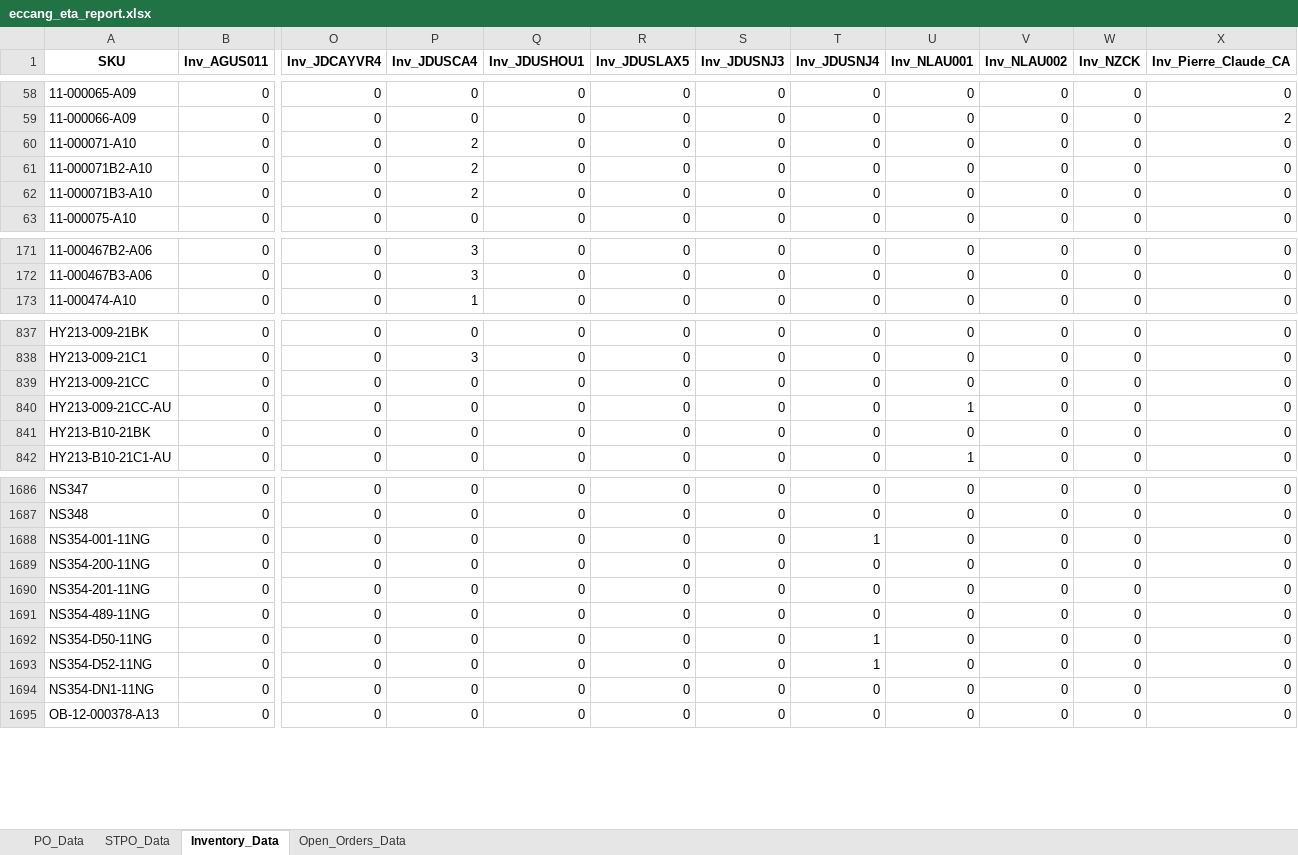
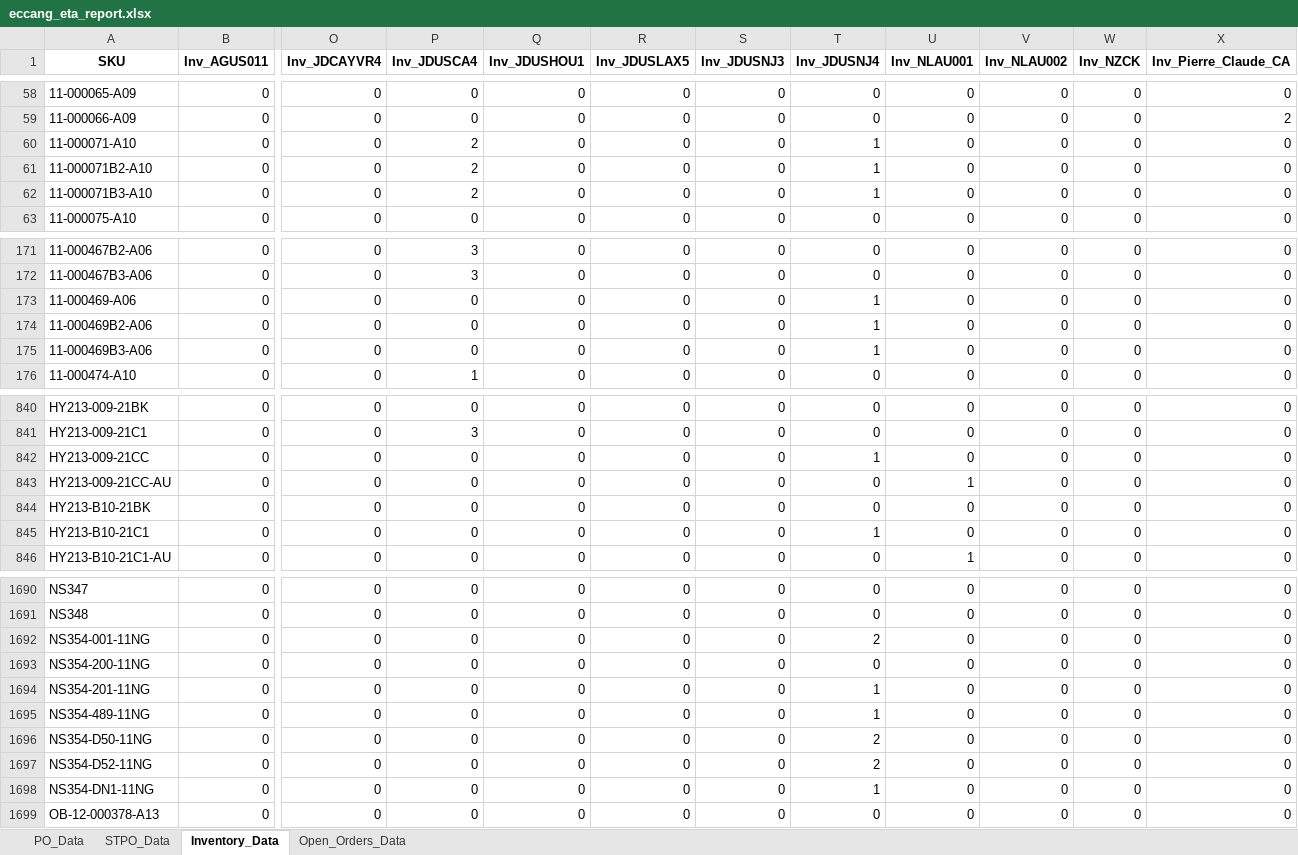
Before and after one commit to tom-valencia/eta-eccang-report, an Excel workbook: eccang_eta_report.xlsx, sheet Inventory_Data, drawn as a sheet; only a part is shown, gaps mark what is left out; values as stored, in another font and other column widths than the file's, no borders; addresses are those after the commit; rows hold the shown columns only; the diff covers the shown part only; the diff names each change by its address in the sheet, - before the commit and + after, or states it on an @@ line.

```diff
--- a/eccang_eta_report.xlsx (sheet Inventory_Data)
+++ b/eccang_eta_report.xlsx (sheet Inventory_Data)
-T60:T62 (Inv_JDUSNJ4): 0
+T60:T62 (Inv_JDUSNJ4): 1
+row 173: 11-000469-A06 | 0 | 0 | 0 | 0 | 0 | 0 | 1 | 0 | 0 | 0 | 0
+row 174: 11-000469B2-A06 | 0 | 0 | 0 | 0 | 0 | 0 | 1 | 0 | 0 | 0 | 0
+row 175: 11-000469B3-A06 | 0 | 0 | 0 | 0 | 0 | 0 | 1 | 0 | 0 | 0 | 0
-T842 (Inv_JDUSNJ4): 0
+T842 (Inv_JDUSNJ4): 1
+row 845: HY213-B10-21C1 | 0 | 0 | 0 | 0 | 0 | 0 | 1 | 0 | 0 | 0 | 0
-T1692 (Inv_JDUSNJ4): 1
+T1692 (Inv_JDUSNJ4): 2
-T1694:T1695 (Inv_JDUSNJ4): 0
+T1694:T1695 (Inv_JDUSNJ4): 1
-T1696:T1697 (Inv_JDUSNJ4): 1
+T1696:T1697 (Inv_JDUSNJ4): 2
-T1698 (Inv_JDUSNJ4): 0
+T1698 (Inv_JDUSNJ4): 1
```
Also changed, not shown: 25 edited cells elsewhere in this sheet, sheet Open_Orders_Data, sheet STPO_Data.
